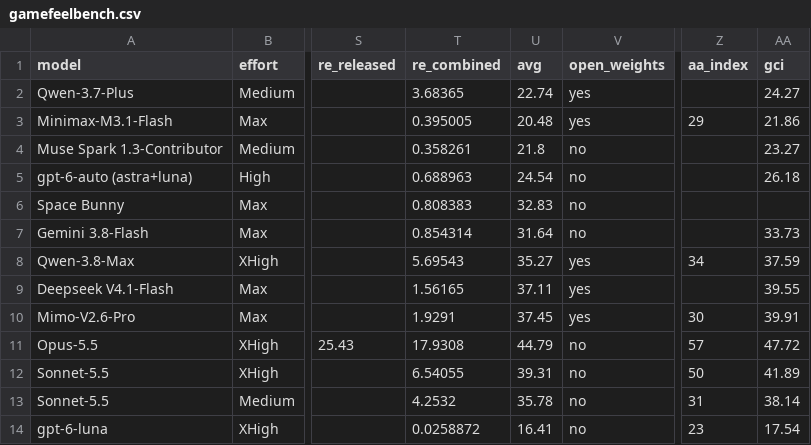
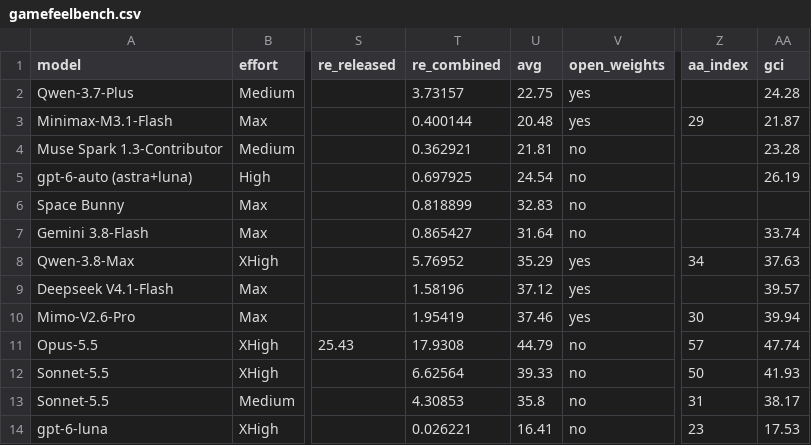
Before and after one commit to kodasdream/gamefeel-benchmark, a CSV file: data/gamefeelbench.csv, drawn as a sheet; only a part is shown, gaps mark what is left out; the diff covers the shown part only; the diff names each change by its address in the sheet, - before the commit and + after, or states it on an @@ line.

```diff
--- a/data/gamefeelbench.csv
+++ b/data/gamefeelbench.csv
-T2 (re_combined): 3.68365
+T2 (re_combined): 3.73157
-U2 (avg): 22.74
+U2 (avg): 22.75
-AA2 (gci): 24.27
+AA2 (gci): 24.28
-T3 (re_combined): 0.395005
+T3 (re_combined): 0.400144
-AA3 (gci): 21.86
+AA3 (gci): 21.87
-T4 (re_combined): 0.358261
+T4 (re_combined): 0.362921
-U4 (avg): 21.8
+U4 (avg): 21.81
-AA4 (gci): 23.27
+AA4 (gci): 23.28
-T5 (re_combined): 0.688963
+T5 (re_combined): 0.697925
-AA5 (gci): 26.18
+AA5 (gci): 26.19
-T6 (re_combined): 0.808383
+T6 (re_combined): 0.818899
-T7 (re_combined): 0.854314
+T7 (re_combined): 0.865427
-AA7 (gci): 33.73
+AA7 (gci): 33.74
-T8 (re_combined): 5.69543
+T8 (re_combined): 5.76952
-U8 (avg): 35.27
+U8 (avg): 35.29
-AA8 (gci): 37.59
+AA8 (gci): 37.63
-T9 (re_combined): 1.56165
+T9 (re_combined): 1.58196
-U9 (avg): 37.11
+U9 (avg): 37.12
-AA9 (gci): 39.55
+AA9 (gci): 39.57
-T10 (re_combined): 1.9291
+T10 (re_combined): 1.95419
-U10 (avg): 37.45
+U10 (avg): 37.46
-AA10 (gci): 39.91
+AA10 (gci): 39.94
-AA11 (gci): 47.72
+AA11 (gci): 47.74
-T12 (re_combined): 6.54055
+T12 (re_combined): 6.62564
-U12 (avg): 39.31
+U12 (avg): 39.33
-AA12 (gci): 41.89
+AA12 (gci): 41.93
-T13 (re_combined): 4.2532
+T13 (re_combined): 4.30853
-U13 (avg): 35.78
+U13 (avg): 35.8
-AA13 (gci): 38.14
+AA13 (gci): 38.17
-T14 (re_combined): 0.0258872
+T14 (re_combined): 0.026221
-AA14 (gci): 17.54
+AA14 (gci): 17.53
```
Also changed, not shown: 5 added rows, 1 removed row and 51 edited cells elsewhere in this file, data/gci-history.csv, 2 other files.
